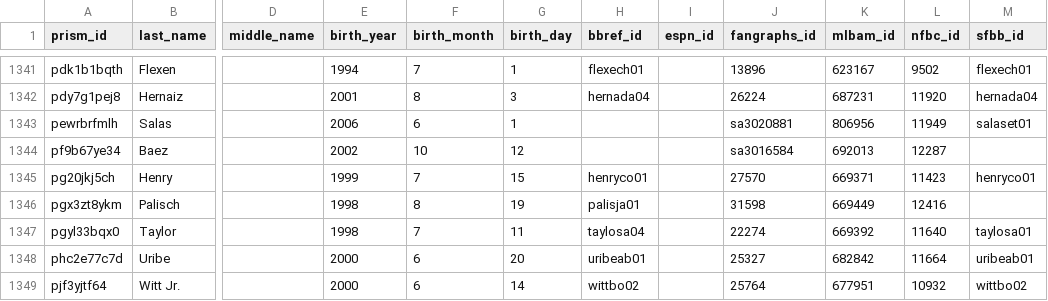
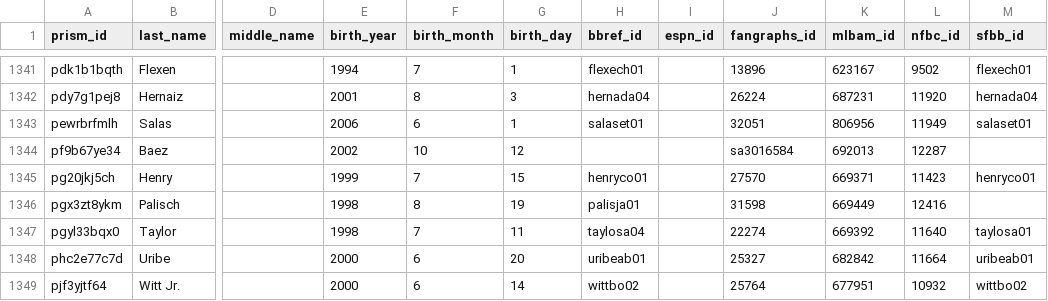
Before and after one commit to StatsVine/prism-crosswalk-data, a CSV file: data/mlb/players.csv, drawn as a sheet; only a part is shown, gaps mark what is left out; the diff names each change by its address in the sheet, - before the commit and + after, or states it on an @@ line.

Commit message:
mlb: Update FanGraphs id for Salas, Ethan

```diff
--- a/data/mlb/players.csv
+++ b/data/mlb/players.csv
-H1343 (bbref_id): (empty)
+H1343 (bbref_id): salaset01
-J1343 (fangraphs_id): sa3020881
+J1343 (fangraphs_id): 32051
```
